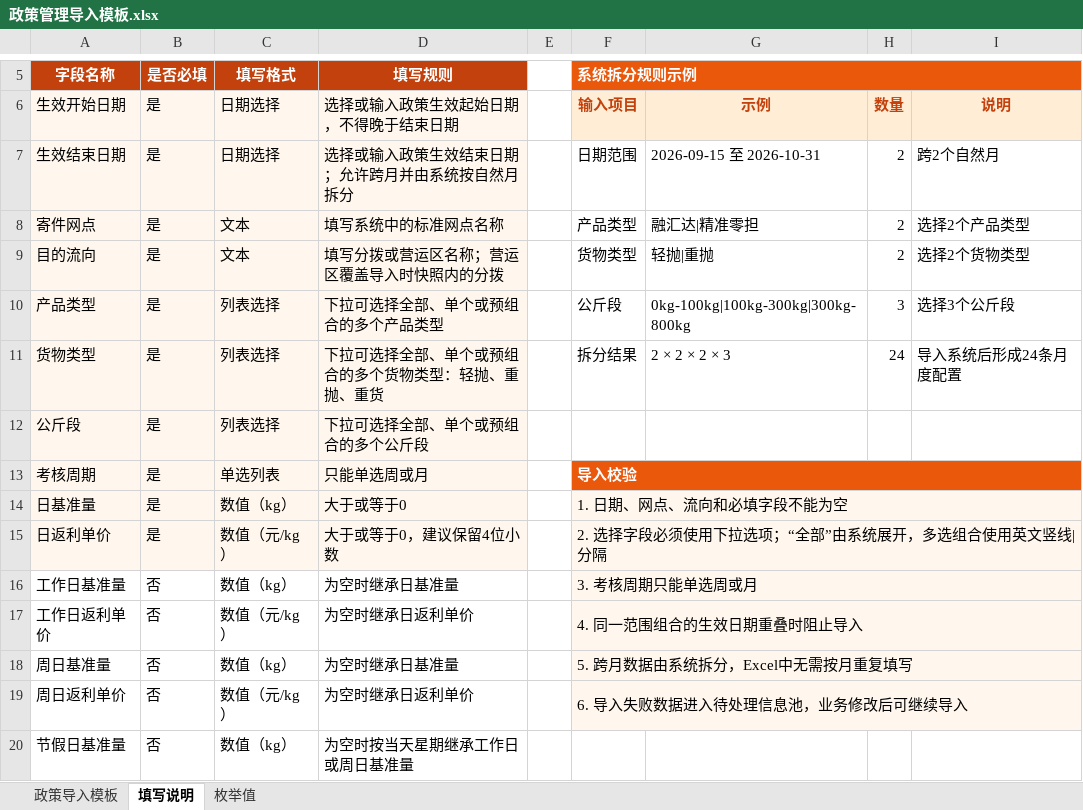
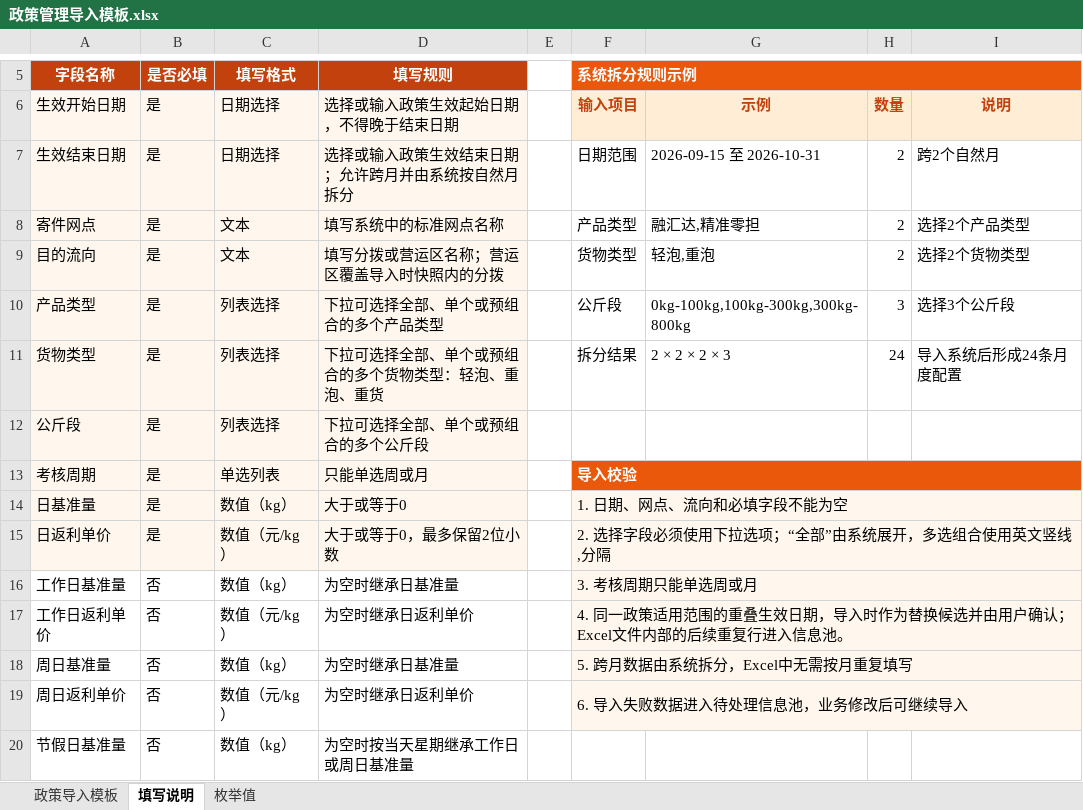
Before and after one commit to lichen-lc123/wangdianfanli, an Excel workbook: 99-产品原型prototype/政策管理/政策管理导入模板.xlsx, sheet 填写说明, drawn as a sheet; only a part is shown, gaps mark what is left out; values as stored, in another font and other column widths than the file's, no borders; the diff names each change by its address in the sheet, - before the commit and + after, or states it on an @@ line.

```diff
--- a/99-产品原型prototype/政策管理/政策管理导入模板.xlsx (sheet 填写说明)
+++ b/99-产品原型prototype/政策管理/政策管理导入模板.xlsx (sheet 填写说明)
-G8: 融汇达|精准零担
+G8: 融汇达,精准零担
-G9: 轻抛|重抛
+G9: 轻泡,重泡
-G10: 0kg-100kg|100kg-300kg|300kg-800kg
+G10: 0kg-100kg,100kg-300kg,300kg-800kg
-D11 (填写规则): 下拉可选择全部、单个或预组合的多个货物类型：轻抛、重抛、重货
+D11 (填写规则): 下拉可选择全部、单个或预组合的多个货物类型：轻泡、重泡、重货
-D15 (填写规则): 大于或等于0，建议保留4位小数
+D15 (填写规则): 大于或等于0，最多保留2位小数
-F15 (系统拆分规则示例): 2. 选择字段必须使用下拉选项；“全部”由系统展开，多选组合使用英文竖线|分隔
+F15 (系统拆分规则示例): 2. 选择字段必须使用下拉选项；“全部”由系统展开，多选组合使用英文竖线,分隔
-F17 (系统拆分规则示例): 4. 同一范围组合的生效日期重叠时阻止导入
+F17 (系统拆分规则示例): 4. 同一政策适用范围的重叠生效日期，导入时作为替换候选并由用户确认；Excel文件内部的后续重复行进入信息池。
```
Also changed, not shown: sheet 枚举值, sheet 政策导入模板, 99-产品原型prototype/政策管理/政策管理导入模板_四档公斤段.xlsx, 21 other files.
